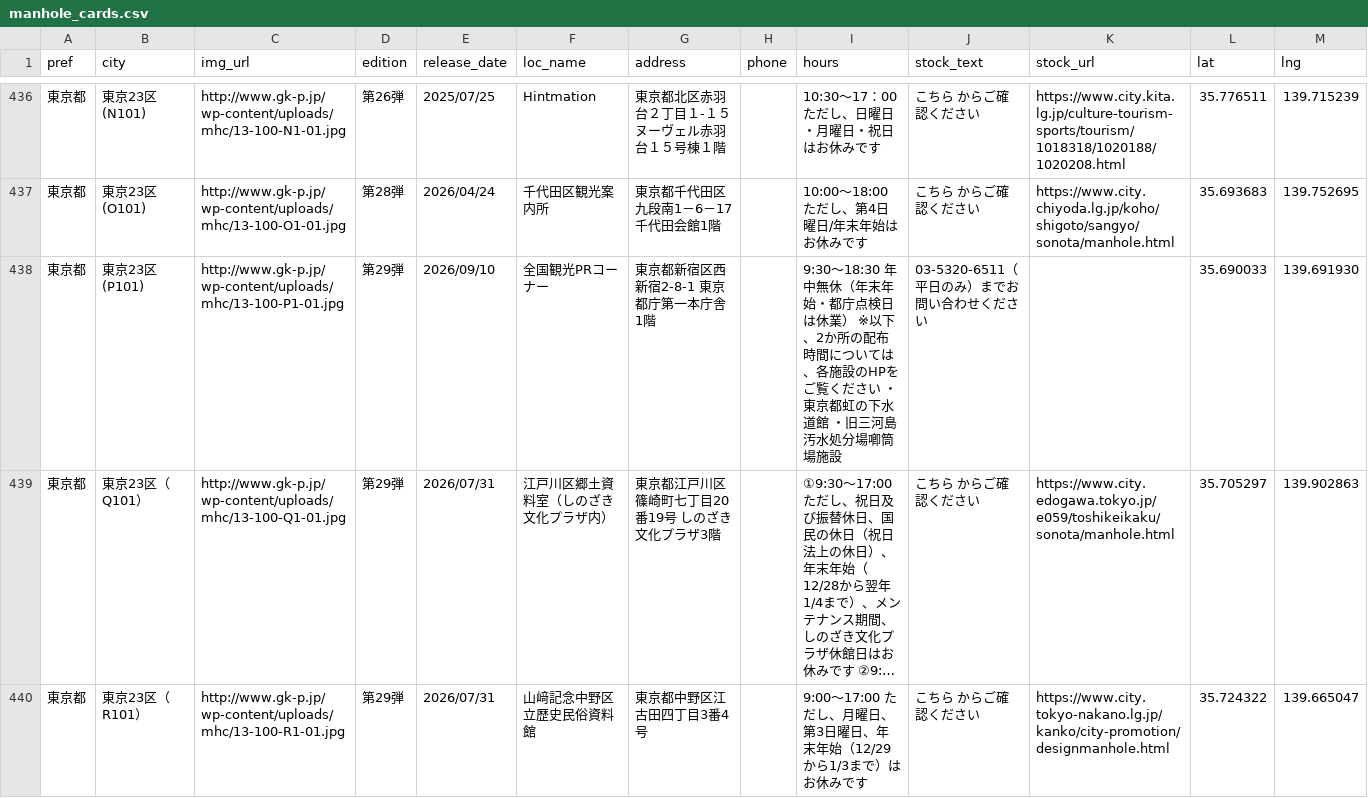
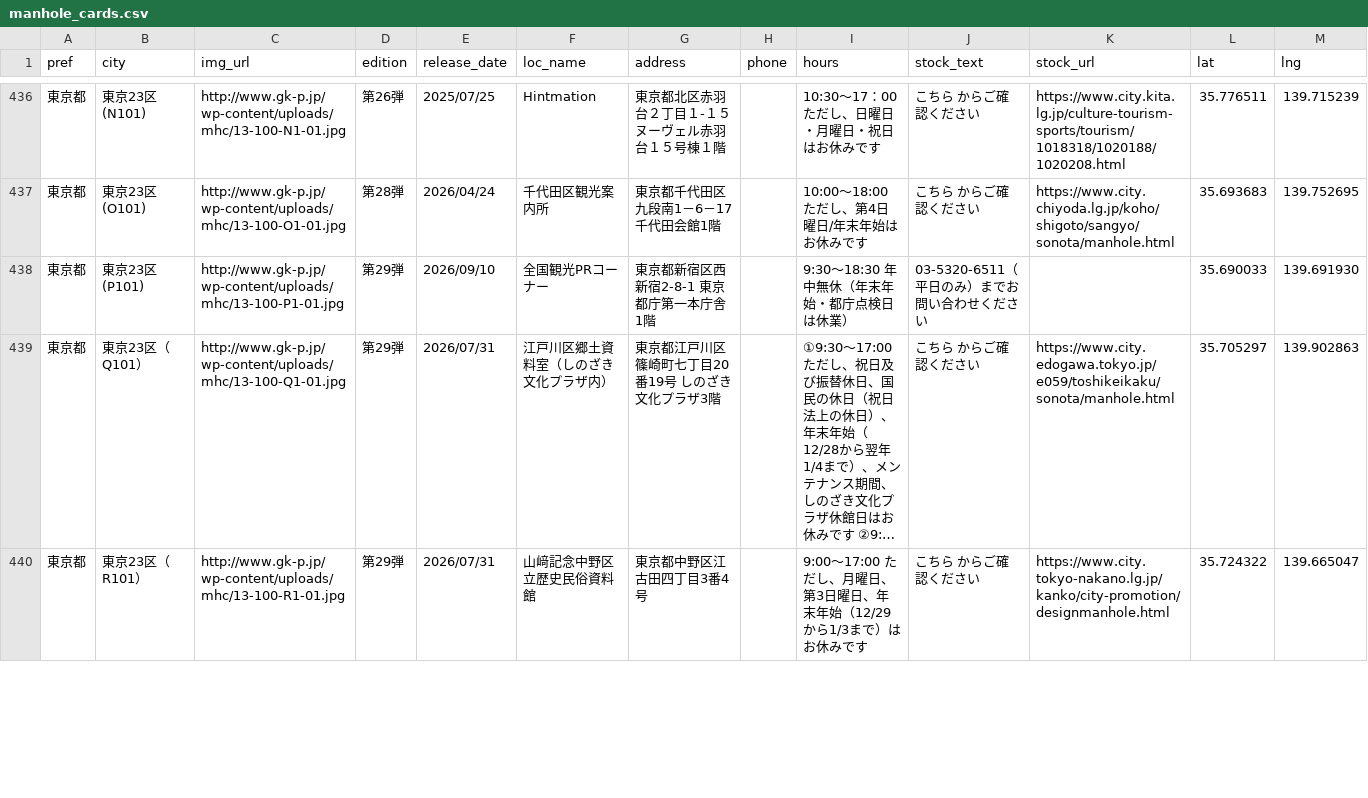
Before and after one commit to c1t0d0s0/manhole, a CSV file: manhole_cards.csv, drawn as a sheet; only a part is shown, gaps mark what is left out; long unchanged cells end in …; the diff covers the shown part only; the diff names each change by its address in the sheet, - before the commit and + after, or states it on an @@ line.

```diff
--- a/manhole_cards.csv
+++ b/manhole_cards.csv
-I438 (hours): …は休業） ※以下、2か所の配布時間については、各施設のHPをご覧ください ・東京都虹の下水道館 ・旧三河島汚水処分場喞筒場施設
+I438 (hours): …は休業）
```
Also changed, not shown: 38 edited cells elsewhere in this file.
